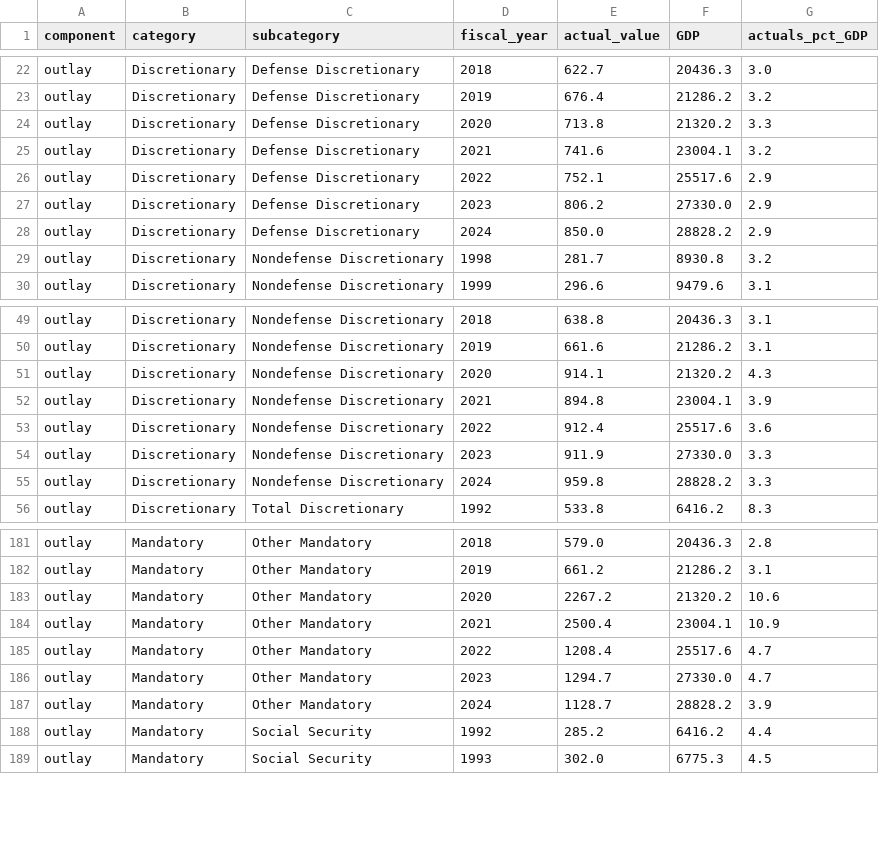
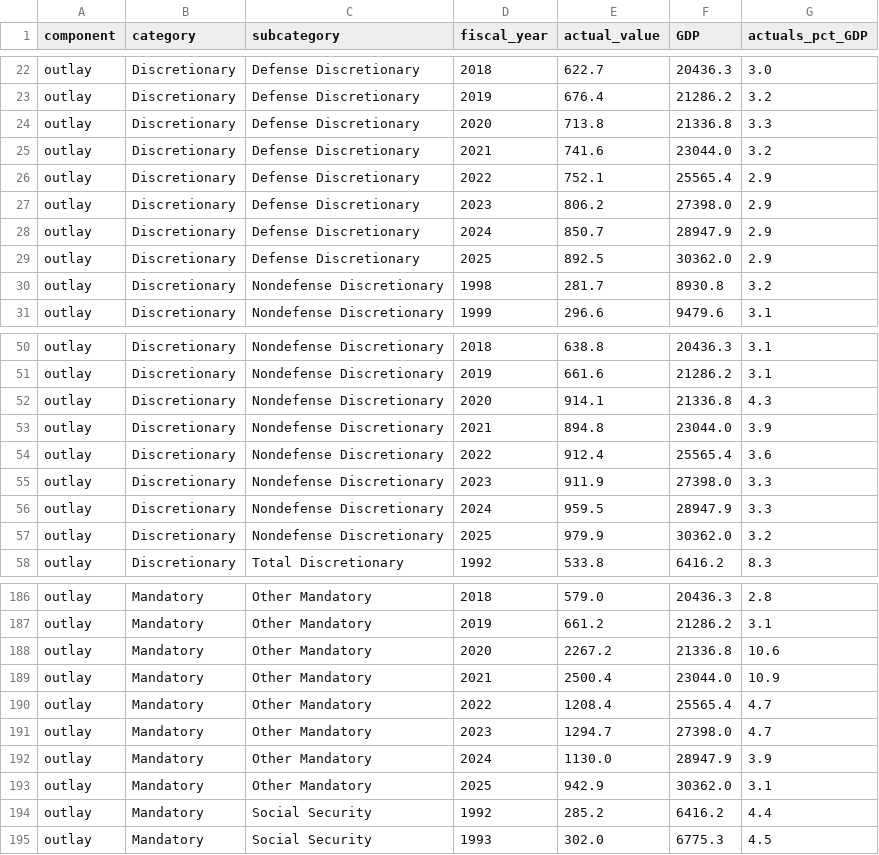
Before and after one commit to US-CBO/eval-projections, a CSV file: output_data/outlay_actuals_pct_GDP.csv, drawn as a sheet; only a part is shown, gaps mark what is left out; the diff covers the shown part only.

```diff
--- a/output_data/outlay_actuals_pct_GDP.csv
+++ b/output_data/outlay_actuals_pct_GDP.csv
@@ -23,7 +23,8 @@ outlay,Discretionary,Defense Discretionary,2018,622.7,20436.3,3.0
 outlay,Discretionary,Defense Discretionary,2019,676.4,21286.2,3.2
-outlay,Discretionary,Defense Discretionary,2020,713.8,21320.2,3.3
-outlay,Discretionary,Defense Discretionary,2021,741.6,23004.1,3.2
-outlay,Discretionary,Defense Discretionary,2022,752.1,25517.6,2.9
-outlay,Discretionary,Defense Discretionary,2023,806.2,27330.0,2.9
-outlay,Discretionary,Defense Discretionary,2024,850.0,28828.2,2.9
+outlay,Discretionary,Defense Discretionary,2020,713.8,21336.8,3.3
+outlay,Discretionary,Defense Discretionary,2021,741.6,23044.0,3.2
+outlay,Discretionary,Defense Discretionary,2022,752.1,25565.4,2.9
+outlay,Discretionary,Defense Discretionary,2023,806.2,27398.0,2.9
+outlay,Discretionary,Defense Discretionary,2024,850.7,28947.9,2.9
+outlay,Discretionary,Defense Discretionary,2025,892.5,30362.0,2.9
 outlay,Discretionary,Nondefense Discretionary,1998,281.7,8930.8,3.2
@@ -50,7 +51,8 @@ outlay,Discretionary,Nondefense Discretionary,2018,638.8,20436.3,3.1
 outlay,Discretionary,Nondefense Discretionary,2019,661.6,21286.2,3.1
-outlay,Discretionary,Nondefense Discretionary,2020,914.1,21320.2,4.3
-outlay,Discretionary,Nondefense Discretionary,2021,894.8,23004.1,3.9
-outlay,Discretionary,Nondefense Discretionary,2022,912.4,25517.6,3.6
-outlay,Discretionary,Nondefense Discretionary,2023,911.9,27330.0,3.3
-outlay,Discretionary,Nondefense Discretionary,2024,959.8,28828.2,3.3
+outlay,Discretionary,Nondefense Discretionary,2020,914.1,21336.8,4.3
+outlay,Discretionary,Nondefense Discretionary,2021,894.8,23044.0,3.9
+outlay,Discretionary,Nondefense Discretionary,2022,912.4,25565.4,3.6
+outlay,Discretionary,Nondefense Discretionary,2023,911.9,27398.0,3.3
+outlay,Discretionary,Nondefense Discretionary,2024,959.5,28947.9,3.3
+outlay,Discretionary,Nondefense Discretionary,2025,979.9,30362.0,3.2
 outlay,Discretionary,Total Discretionary,1992,533.8,6416.2,8.3
@@ -182,7 +187,8 @@ outlay,Mandatory,Other Mandatory,2018,579.0,20436.3,2.8
 outlay,Mandatory,Other Mandatory,2019,661.2,21286.2,3.1
-outlay,Mandatory,Other Mandatory,2020,2267.2,21320.2,10.6
-outlay,Mandatory,Other Mandatory,2021,2500.4,23004.1,10.9
-outlay,Mandatory,Other Mandatory,2022,1208.4,25517.6,4.7
-outlay,Mandatory,Other Mandatory,2023,1294.7,27330.0,4.7
-outlay,Mandatory,Other Mandatory,2024,1128.7,28828.2,3.9
+outlay,Mandatory,Other Mandatory,2020,2267.2,21336.8,10.6
+outlay,Mandatory,Other Mandatory,2021,2500.4,23044.0,10.9
+outlay,Mandatory,Other Mandatory,2022,1208.4,25565.4,4.7
+outlay,Mandatory,Other Mandatory,2023,1294.7,27398.0,4.7
+outlay,Mandatory,Other Mandatory,2024,1130.0,28947.9,3.9
+outlay,Mandatory,Other Mandatory,2025,942.9,30362.0,3.1
 outlay,Mandatory,Social Security,1992,285.2,6416.2,4.4
```
Also changed, not shown: 7 added rows and 51 edited cells elsewhere in this file, input_data/actuals.csv, output_data/debt_projection_errors.csv, 15 other files.
